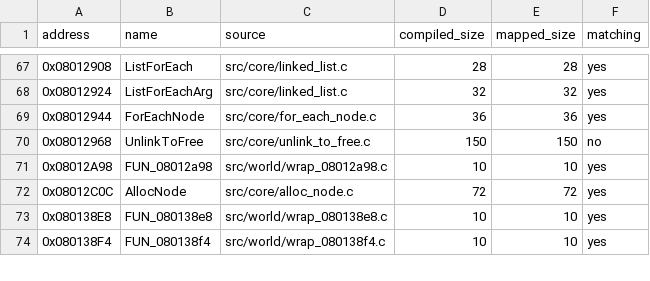
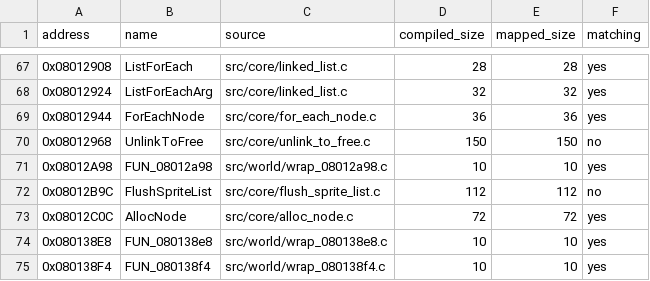
Before and after one commit to ahm3texe/gta-advance, a CSV file: data/c_sources.csv, drawn as a sheet; only a part is shown, gaps mark what is left out; the diff names each change by its address in the sheet, - before the commit and + after, or states it on an @@ line.

```diff
--- a/data/c_sources.csv
+++ b/data/c_sources.csv
+row 72: 0x08012B9C | FlushSpriteList | src/core/flush_sprite_list.c | 112 | 112 | no
```
Also changed, not shown: data/functions.csv, data/ram_map.csv, 4 other files.
